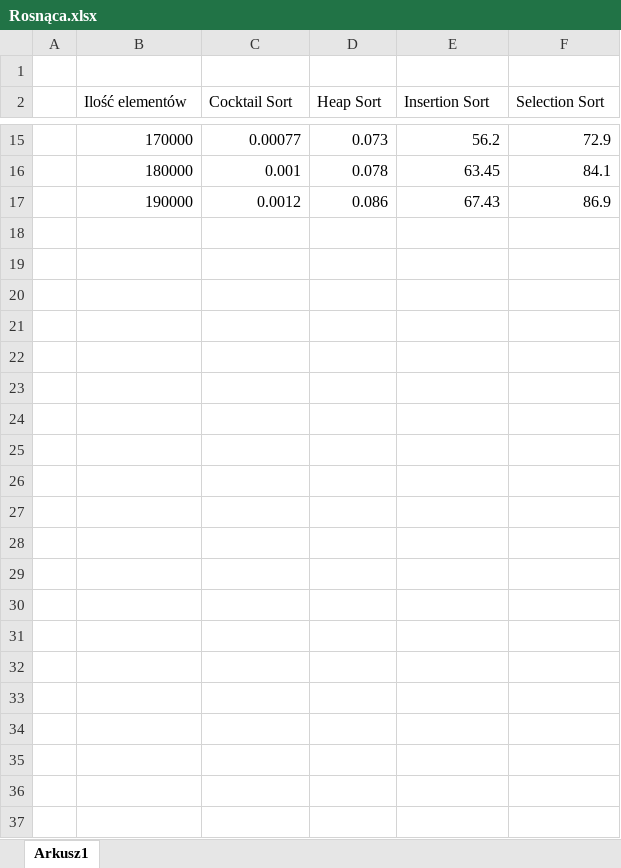
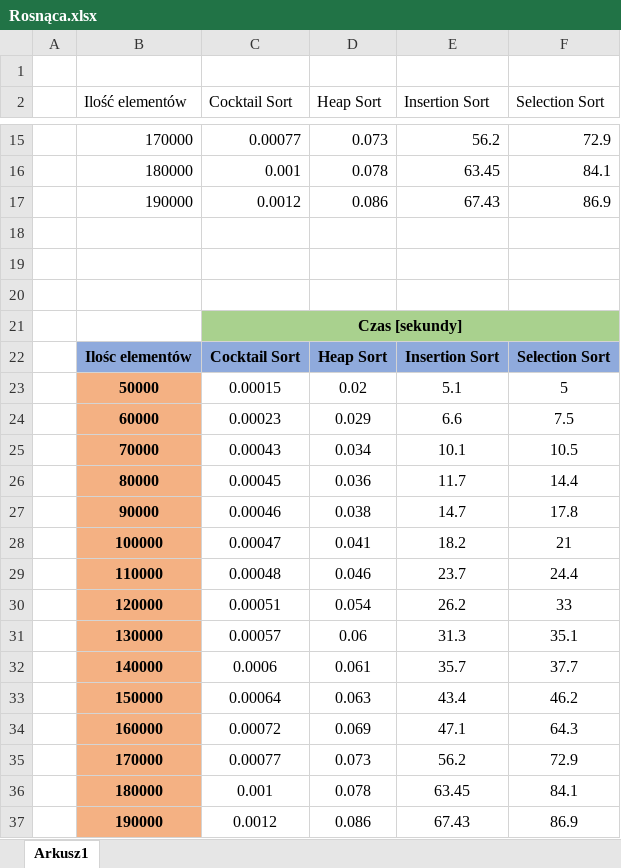
Before and after one commit to Doodys/Algorithms-WSB, an Excel workbook: Integer/Rosnąca/Rosnąca.xlsx, sheet Arkusz1, drawn as a sheet; only a part is shown, gaps mark what is left out; values as stored, in another font and other column widths than the file's, no borders; charts and pictures not drawn; the diff names each change by its address in the sheet, - before the commit and + after, or states it on an @@ line.

```diff
--- a/Integer/Rosnąca/Rosnąca.xlsx (sheet Arkusz1)
+++ b/Integer/Rosnąca/Rosnąca.xlsx (sheet Arkusz1)
+row 18: (empty)
+row 19: (empty)
+row 20: (empty)
+row 21:  |  | Czas [sekundy]
+row 22:  | Ilośc elementów | Cocktail Sort | Heap Sort | Insertion Sort | Selection Sort
+row 23:  | 50000 | 0.00015 | 0.02 | 5.1 | 5
+row 24:  | 60000 | 0.00023 | 0.029 | 6.6 | 7.5
+row 25:  | 70000 | 0.00043 | 0.034 | 10.1 | 10.5
+row 26:  | 80000 | 0.00045 | 0.036 | 11.7 | 14.4
+row 27:  | 90000 | 0.00046 | 0.038 | 14.7 | 17.8
+row 28:  | 100000 | 0.00047 | 0.041 | 18.2 | 21
+row 29:  | 110000 | 0.00048 | 0.046 | 23.7 | 24.4
+row 30:  | 120000 | 0.00051 | 0.054 | 26.2 | 33
+row 31:  | 130000 | 0.00057 | 0.06 | 31.3 | 35.1
+row 32:  | 140000 | 0.0006 | 0.061 | 35.7 | 37.7
+row 33:  | 150000 | 0.00064 | 0.063 | 43.4 | 46.2
+row 34:  | 160000 | 0.00072 | 0.069 | 47.1 | 64.3
+row 35:  | 170000 | 0.00077 | 0.073 | 56.2 | 72.9
+row 36:  | 180000 | 0.001 | 0.078 | 63.45 | 84.1
+row 37:  | 190000 | 0.0012 | 0.086 | 67.43 | 86.9
```
Also changed, not shown: Integer/A-kształtna/A-kształtna.xlsx, Integer/Losowa/Losowa.xlsx, 21 other files.
